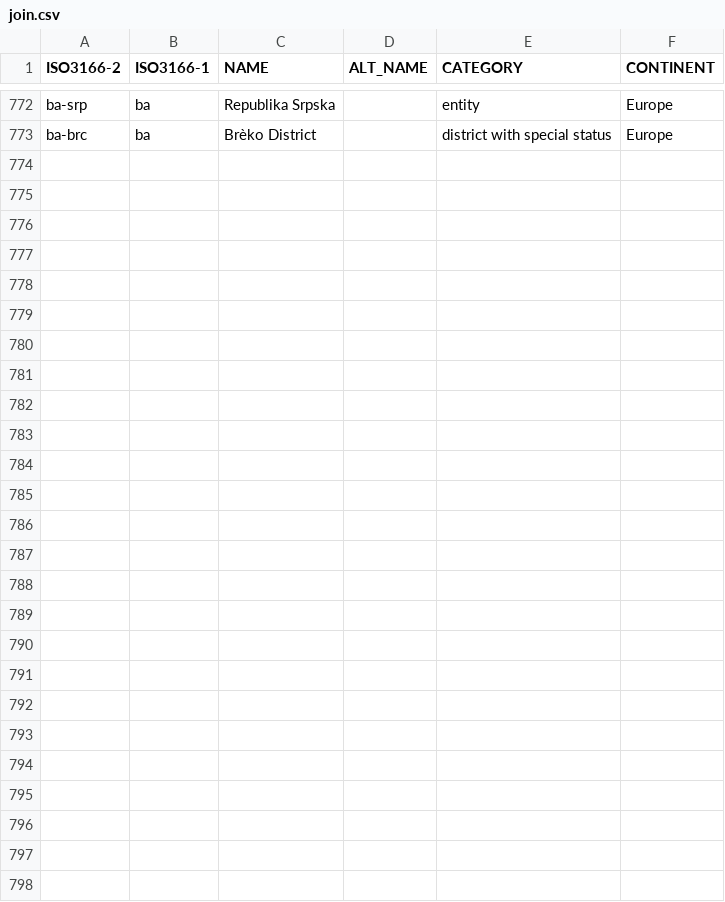
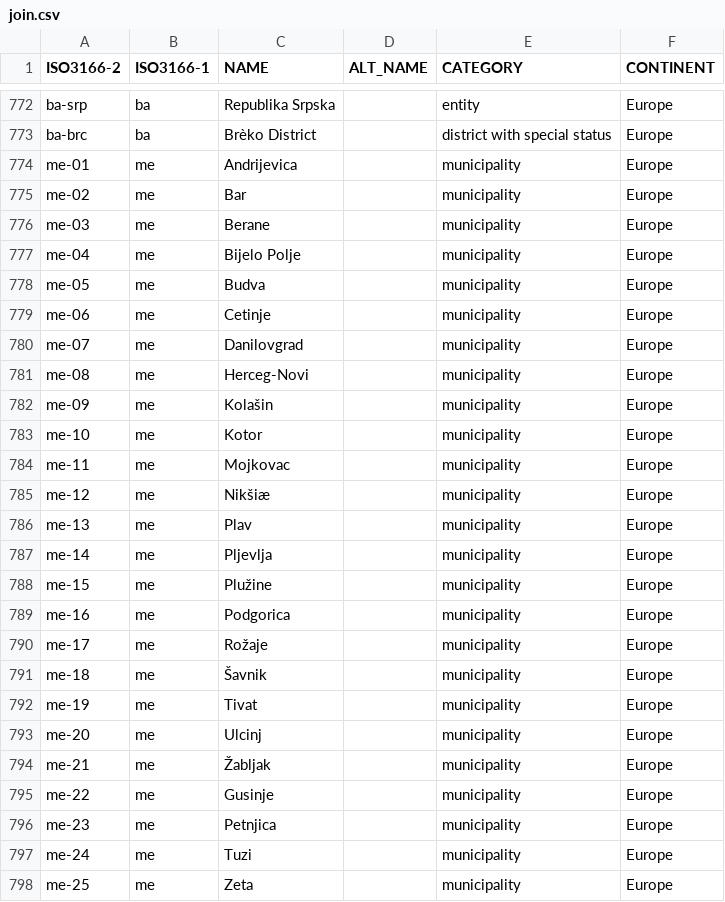
Before and after one commit to Salimgeo/state-shapes, a CSV file: join.csv, drawn as a sheet; only a part is shown, gaps mark what is left out; the diff names each change by its address in the sheet, - before the commit and + after, or states it on an @@ line.

```diff
--- a/join.csv
+++ b/join.csv
+row 774: me-01 | me | Andrijevica |  | municipality | Europe
+row 775: me-02 | me | Bar |  | municipality | Europe
+row 776: me-03 | me | Berane |  | municipality | Europe
+row 777: me-04 | me | Bijelo Polje |  | municipality | Europe
+row 778: me-05 | me | Budva |  | municipality | Europe
+row 779: me-06 | me | Cetinje |  | municipality | Europe
+row 780: me-07 | me | Danilovgrad |  | municipality | Europe
+row 781: me-08 | me | Herceg-Novi |  | municipality | Europe
+row 782: me-09 | me | Kolašin |  | municipality | Europe
+row 783: me-10 | me | Kotor |  | municipality | Europe
+row 784: me-11 | me | Mojkovac |  | municipality | Europe
+row 785: me-12 | me | Nikšiæ |  | municipality | Europe
+row 786: me-13 | me | Plav |  | municipality | Europe
+row 787: me-14 | me | Pljevlja |  | municipality | Europe
+row 788: me-15 | me | Plužine |  | municipality | Europe
+row 789: me-16 | me | Podgorica |  | municipality | Europe
+row 790: me-17 | me | Rožaje |  | municipality | Europe
+row 791: me-18 | me | Šavnik |  | municipality | Europe
+row 792: me-19 | me | Tivat |  | municipality | Europe
+row 793: me-20 | me | Ulcinj |  | municipality | Europe
+row 794: me-21 | me | Žabljak |  | municipality | Europe
+row 795: me-22 | me | Gusinje |  | municipality | Europe
+row 796: me-23 | me | Petnjica |  | municipality | Europe
+row 797: me-24 | me | Tuzi |  | municipality | Europe
+row 798: me-25 | me | Zeta |  | municipality | Europe
```
Also changed, not shown: 26 other files.
